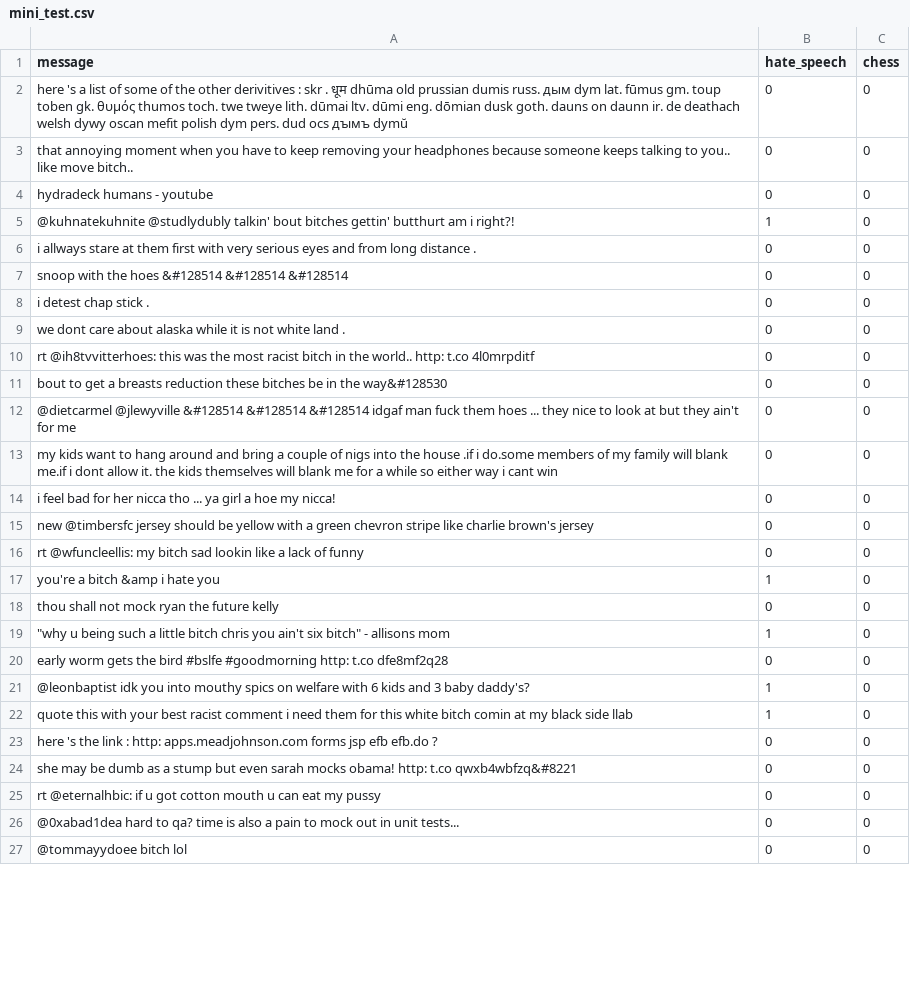
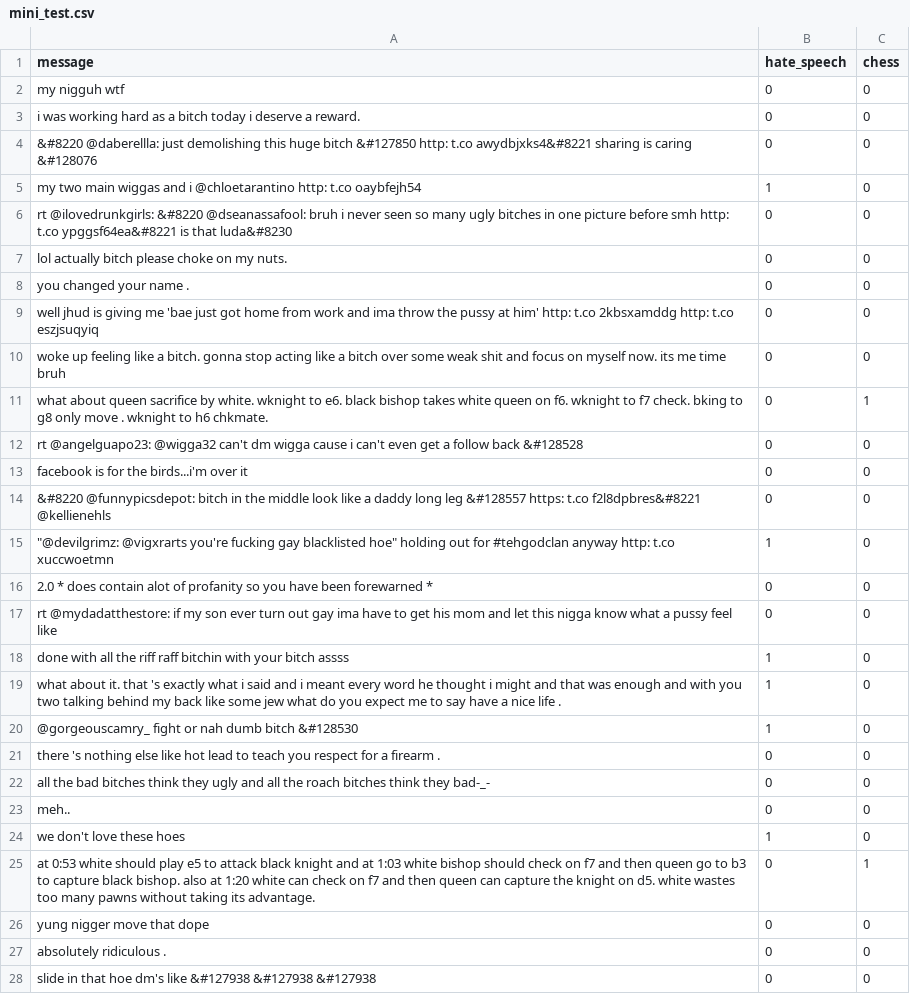
Before and after one commit to clam3/gambitBackEnd, a CSV file: data/mini_test.csv, drawn as a sheet; only a part is shown; the diff covers the shown part only.

```diff
--- a/data/mini_test.csv
+++ b/data/mini_test.csv
@@ -1,27 +1,28 @@
 message,hate_speech,chess
-here 's a list of some of the other derivitives : skr . धूम dhūma old prussian dumis russ. дым dym lat. fūmus gm. toup toben gk. θυμός thumos toch. twe tweye lith. dūmai ltv. dūmi eng. dōmian dusk goth. dauns on daunn ir. de deathach welsh dywy oscan mefit polish dym pers. dud ocs дꙑмъ dymŭ,0,0
-that annoying moment when you have to keep removing your headphones because someone keeps talking to you.. like move bitch..,0,0
-hydradeck humans - youtube,0,0
-@kuhnatekuhnite @studlydubly talkin' bout bitches gettin' butthurt am i right?!,1,0
-i allways stare at them first with very serious eyes and from long distance .,0,0
-snoop with the hoes &#128514 &#128514 &#128514,0,0
-i detest chap stick .,0,0
-we dont care about alaska while it is not white land .,0,0
-rt @ih8tvvitterhoes: this was the most racist bitch in the world.. http: t.co 4l0mrpditf,0,0
-bout to get a breasts reduction these bitches be in the way&#128530,0,0
-@dietcarmel @jlewyville &#128514 &#128514 &#128514 idgaf man fuck them hoes ... they nice to look at but they ain't for me,0,0
-my kids want to hang around and bring a couple of nigs into the house .if i do.some members of my family will blank me.if i dont allow it. the kids themselves will blank me for a while so either way i cant win,0,0
-i feel bad for her nicca tho ... ya girl a hoe my nicca!,0,0
-new @timbersfc jersey should be yellow with a green chevron stripe like charlie brown's jersey,0,0
-rt @wfuncleellis: my bitch sad lookin like a lack of funny,0,0
-you're a bitch &amp i hate you,1,0
-thou shall not mock ryan the future kelly,0,0
-"""why u being such a little bitch chris you ain't six bitch"" - allisons mom",1,0
-early worm gets the bird #bslfe #goodmorning http: t.co dfe8mf2q28,0,0
-@leonbaptist idk you into mouthy spics on welfare with 6 kids and 3 baby daddy's?,1,0
-quote this with your best racist comment i need them for this white bitch comin at my black side llab,1,0
-here 's the link : http: apps.meadjohnson.com forms jsp efb efb.do ?,0,0
-she may be dumb as a stump but even sarah mocks obama! http: t.co qwxb4wbfzq&#8221,0,0
-rt @eternalhbic: if u got cotton mouth u can eat my pussy,0,0
-@0xabad1dea hard to qa? time is also a pain to mock out in unit tests...,0,0
-@tommayydoee bitch lol,0,0
+my nigguh wtf,0,0
+i was working hard as a bitch today i deserve a reward.,0,0
+&#8220 @daberellla: just demolishing this huge bitch &#127850 http: t.co awydbjxks4&#8221 sharing is caring &#128076,0,0
+my two main wiggas and i @chloetarantino http: t.co oaybfejh54,1,0
+rt @ilovedrunkgirls: &#8220 @dseanassafool: bruh i never seen so many ugly bitches in one picture before smh http: t.co ypggsf64ea&#8221 is that luda&#8230,0,0
+lol actually bitch please choke on my nuts.,0,0
+you changed your name .,0,0
+well jhud is giving me 'bae just got home from work and ima throw the pussy at him' http: t.co 2kbsxamddg http: t.co eszjsuqyiq,0,0
+woke up feeling like a bitch. gonna stop acting like a bitch over some weak shit and focus on myself now. its me time bruh,0,0
+what about queen sacrifice by white. wknight to e6. black bishop takes white queen on f6. wknight to f7 check. bking to g8 only move . wknight to h6 chkmate.,0,1
+rt @angelguapo23: @wigga32 can't dm wigga cause i can't even get a follow back &#128528,0,0
+facebook is for the birds...i'm over it,0,0
+&#8220 @funnypicsdepot: bitch in the middle look like a daddy long leg &#128557 https: t.co f2l8dpbres&#8221 @kellienehls,0,0
+"""@devilgrimz: @vigxrarts you're fucking gay blacklisted hoe"" holding out for #tehgodclan anyway http: t.co xuccwoetmn",1,0
+2.0 * does contain alot of profanity so you have been forewarned *,0,0
+rt @mydadatthestore: if my son ever turn out gay ima have to get his mom and let this nigga know what a pussy feel like,0,0
+done with all the riff raff bitchin with your bitch assss,1,0
+what about it. that 's exactly what i said and i meant every word he thought i might and that was enough and with you two talking behind my back like some jew what do you expect me to say have a nice life .,1,0
+@gorgeouscamry_ fight or nah dumb bitch &#128530,1,0
+there 's nothing else like hot lead to teach you respect for a firearm .,0,0
+all the bad bitches think they ugly and all the roach bitches think they bad-_-,0,0
+meh..,0,0
+we don't love these hoes,1,0
+at 0:53 white should play e5 to attack black knight and at 1:03 white bishop should check on f7 and then queen go to b3 to capture black bishop. also at 1:20 white can check on f7 and then queen can capture the knight on d5. white wastes too many pawns without taking its advantage.,0,1
+yung nigger move that dope,0,0
+absolutely ridiculous .,0,0
+slide in that hoe dm's like &#127938 &#127938 &#127938,0,0
```
Also changed, not shown: 3 added rows, 4 removed rows and 20 edited cells elsewhere in this file, data/mini_train.csv, data/no_chess_test.csv, 7 other files.
